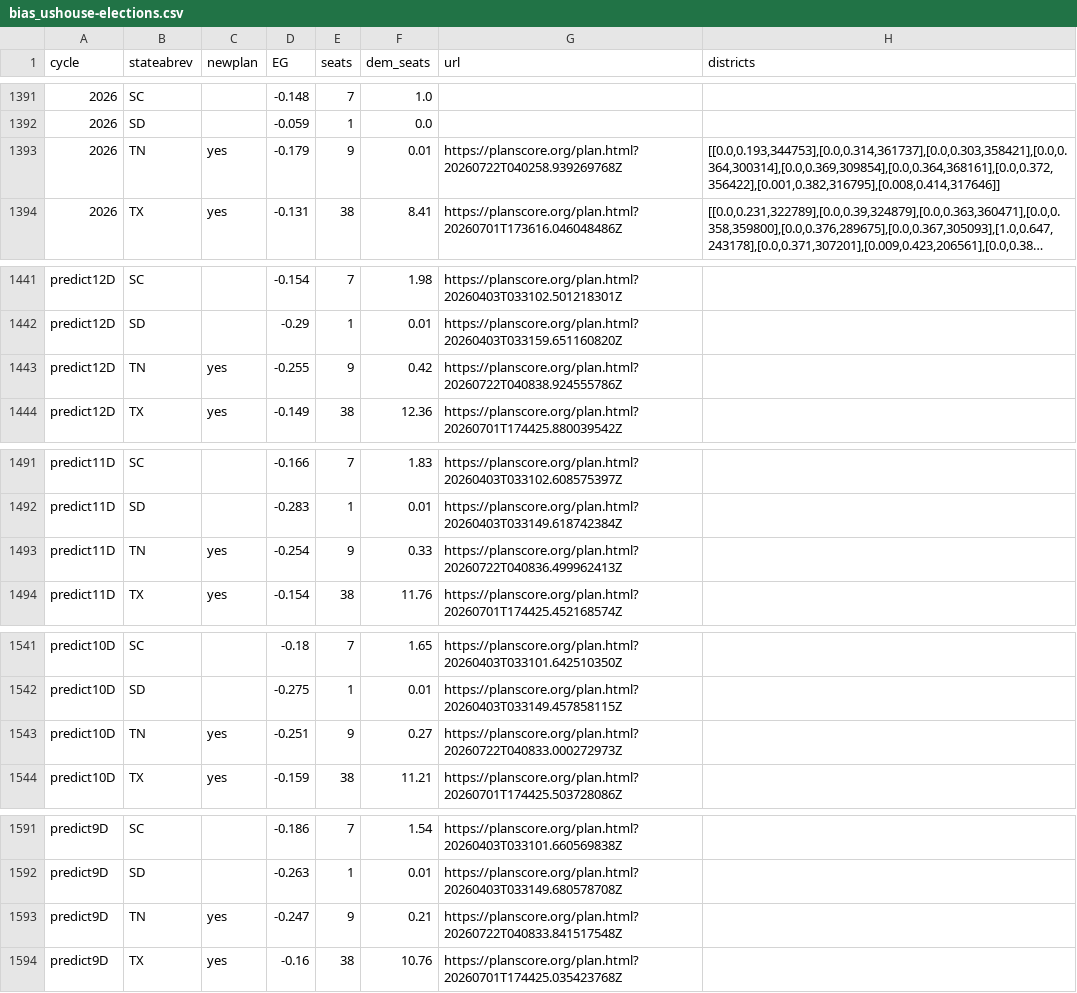
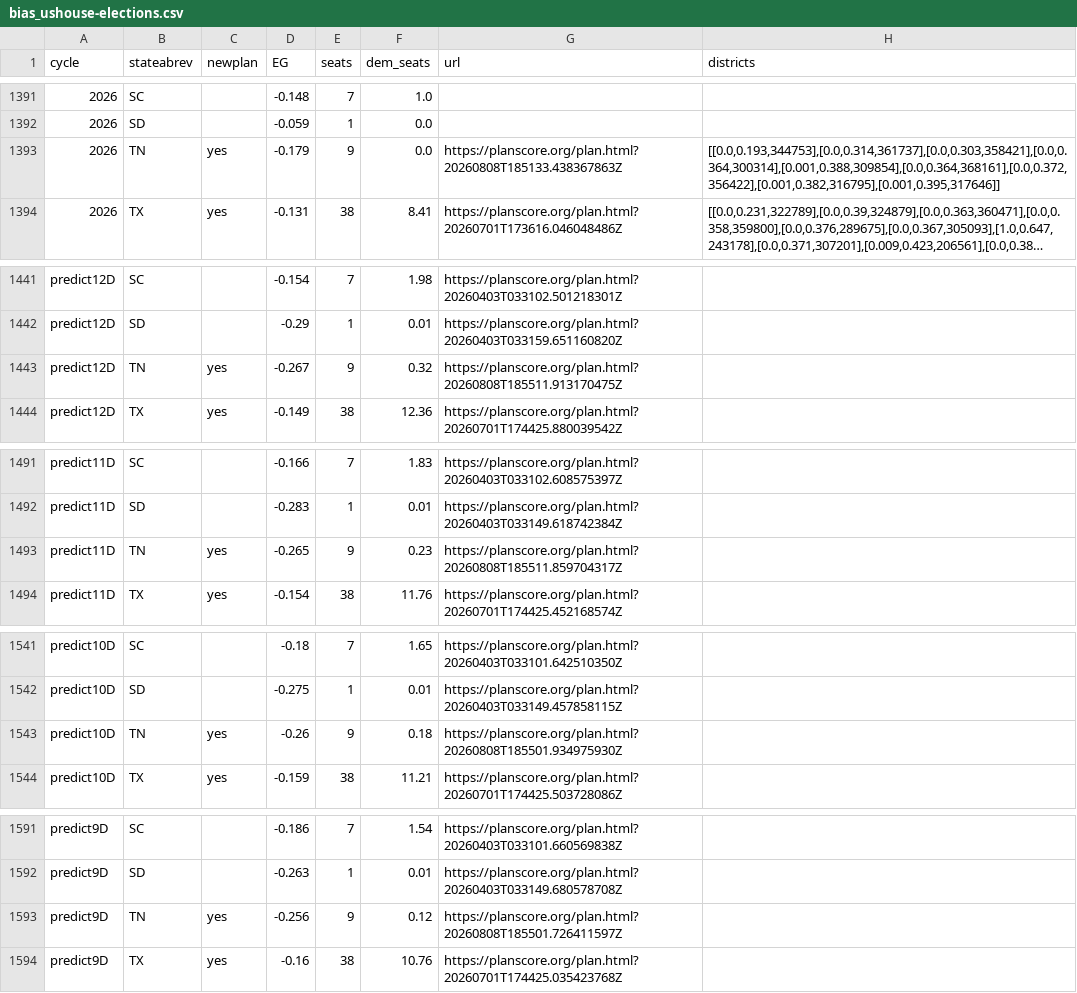
Before and after one commit to PlanScore/FrontPage, a CSV file: WEBSITE_OUTPUT/data/bias_ushouse-elections.csv, drawn as a sheet; only a part is shown, gaps mark what is left out; long unchanged cells end in …; the diff covers the shown part only; the diff names each change by its address in the sheet, - before the commit and + after, or states it on an @@ line.

Commit message:
Updated after TN primaries

```diff
--- a/WEBSITE_OUTPUT/data/bias_ushouse-elections.csv
+++ b/WEBSITE_OUTPUT/data/bias_ushouse-elections.csv
-F1393 (dem_seats): 0.01
+F1393 (dem_seats): 0.0
-G1393 (url): https://planscore.org/plan.html?20260722T040258.939269768Z
+G1393 (url): https://planscore.org/plan.html?20260808T185133.438367863Z
-H1393 (districts): [[0.0,0.193,344753],[0.0,0.314,361737],[0.0,0.303,358421],[0.0,0.364,300314],[0.0,0.369,309854],[0.0,0.364,368161],[0.0,0.372,356422],[0.001,0.382,316795],[0.008,0.414,317646]]
+H1393 (districts): [[0.0,0.193,344753],[0.0,0.314,361737],[0.0,0.303,358421],[0.0,0.364,300314],[0.001,0.388,309854],[0.0,0.364,368161],[0.0,0.372,356422],[0.001,0.382,316795],[0.001,0.395,317646]]
-D1443 (EG): -0.255
+D1443 (EG): -0.267
-F1443 (dem_seats): 0.42
+F1443 (dem_seats): 0.32
-G1443 (url): https://planscore.org/plan.html?20260722T040838.924555786Z
+G1443 (url): https://planscore.org/plan.html?20260808T185511.913170475Z
-D1493 (EG): -0.254
+D1493 (EG): -0.265
-F1493 (dem_seats): 0.33
+F1493 (dem_seats): 0.23
-G1493 (url): https://planscore.org/plan.html?20260722T040836.499962413Z
+G1493 (url): https://planscore.org/plan.html?20260808T185511.859704317Z
-D1543 (EG): -0.251
+D1543 (EG): -0.26
-F1543 (dem_seats): 0.27
+F1543 (dem_seats): 0.18
-G1543 (url): https://planscore.org/plan.html?20260722T040833.000272973Z
+G1543 (url): https://planscore.org/plan.html?20260808T185501.934975930Z
-D1593 (EG): -0.247
+D1593 (EG): -0.256
-F1593 (dem_seats): 0.21
+F1593 (dem_seats): 0.12
-G1593 (url): https://planscore.org/plan.html?20260722T040833.841517548Z
+G1593 (url): https://planscore.org/plan.html?20260808T185501.726411597Z
```
Also changed, not shown: 40 edited cells elsewhere in this file.
